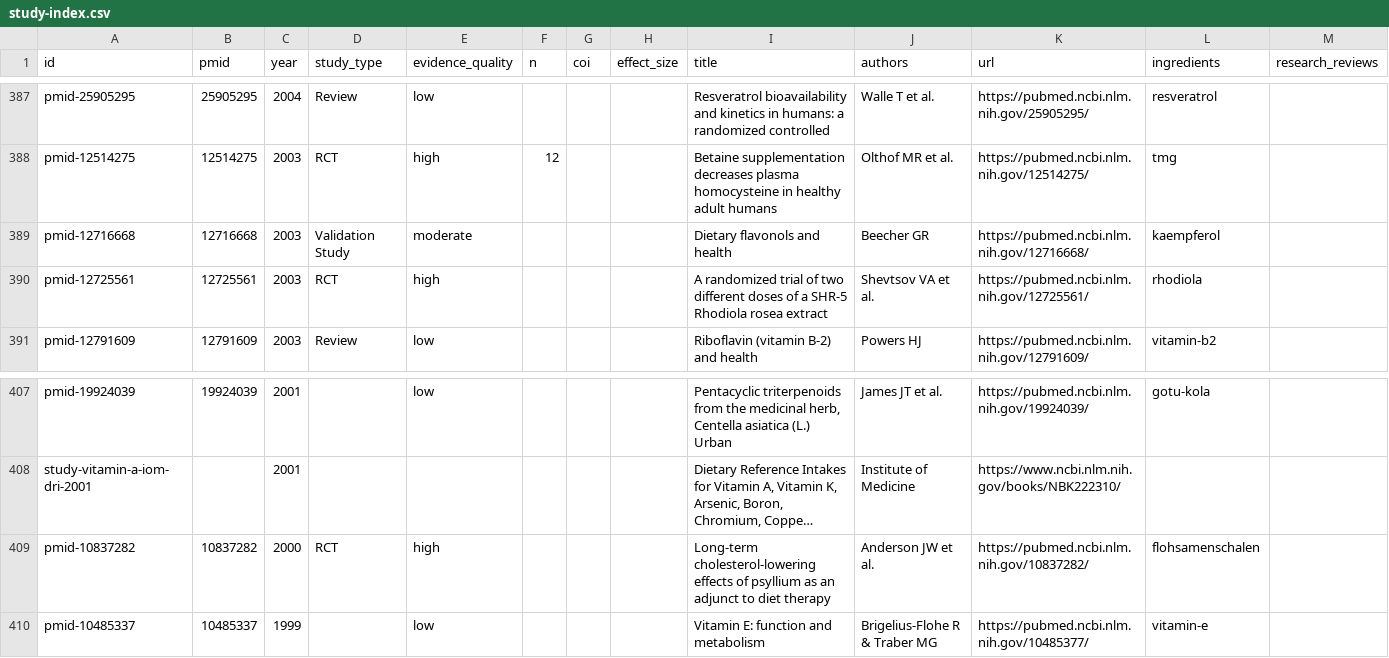
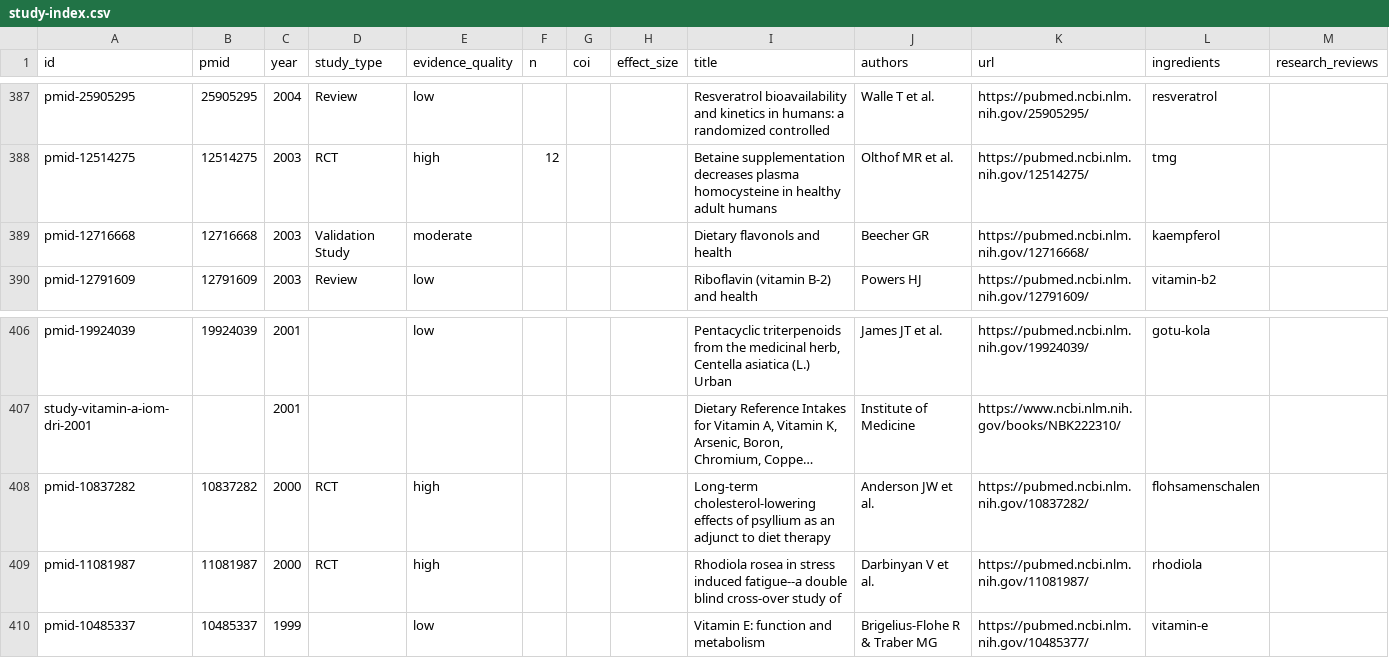
Before and after one commit to YonaPaproth/longevity-check, a CSV file: data/study-index.csv, drawn as a sheet; only a part is shown, gaps mark what is left out; long unchanged cells end in …; removed rows and columns are numbered as before the commit, all else as after; the diff names each change by its address in the sheet, - before the commit and + after, or states it on an @@ line.

Commit message:
test: E2E PMID fix — rhodiola Darbinyan study (12725561→11081987) with source field sync

```diff
--- a/data/study-index.csv
+++ b/data/study-index.csv
-row 390: pmid-12725561 | 12725561 | 2003 | RCT | high |  |  |  | A randomized trial of two different doses of a SHR-5 Rhodiola rosea extract | Shevtsov VA et al. | https://pubmed.ncbi.nlm.nih.gov/12725561/ | rhodiola
+row 409: pmid-11081987 | 11081987 | 2000 | RCT | high |  |  |  | Rhodiola rosea in stress induced fatigue--a double blind cross-over study of | Darbinyan V et al. | https://pubmed.ncbi.nlm.nih.gov/11081987/ | rhodiola
```
Also changed, not shown: 8 other files.
